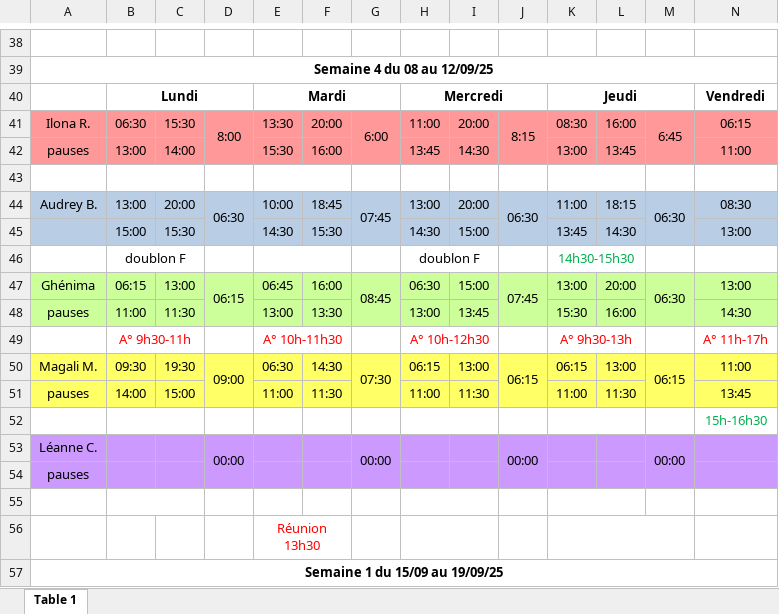
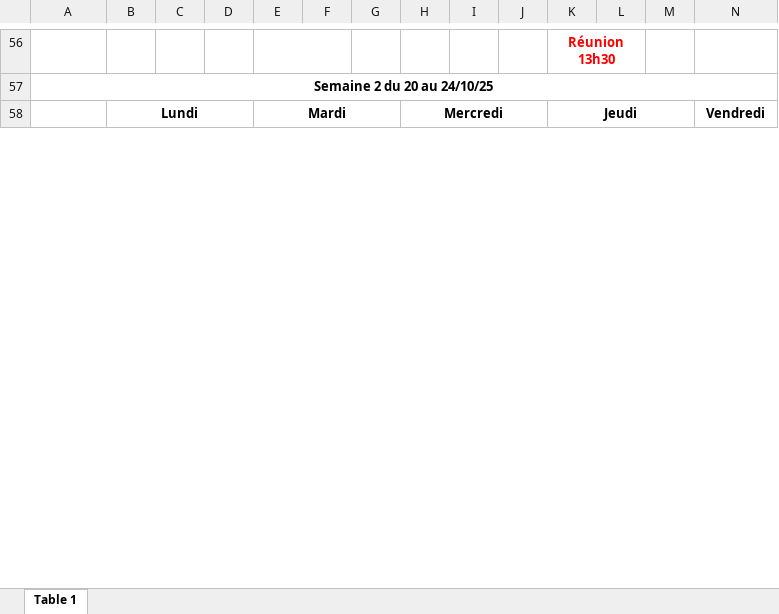
Before and after one commit to benoitkugler/creche, an Excel workbook: src/logic/sample_personnel_redacted_1.xlsx, sheet Table 1, drawn as a sheet; only a part is shown, gaps mark what is left out; values as stored, in another font and other column widths than the file's, no borders; removed rows and columns are numbered as before the commit, all else as after; rows hold the shown columns only; the diff covers the shown part only; the diff names each change by its address in the sheet, - before the commit and + after, or states it on an @@ line.

```diff
--- a/src/logic/sample_personnel_redacted_1.xlsx (sheet Table 1)
+++ b/src/logic/sample_personnel_redacted_1.xlsx (sheet Table 1)
+E56:F56 merged
-K56: (empty)
+K56: Réunion 13h30
+K56:L56 merged
-A57: Semaine 4 du 08 au 12/09/25
+A57: Semaine 2 du 20 au 24/10/25
-row 41: Ilona R. | 06:30 | 15:30 | 8:00 | 13:30 | 20:00 | 6:00 | 11:00 | 20:00 | 8:15 | 08:30 | 16:00 | 6:45 | 06:15
-row 42: pauses | 13:00 | 14:00 |  | 15:30 | 16:00 |  | 13:45 | 14:30 |  | 13:00 | 13:45 |  | 11:00
-row 43: (empty)
-row 44: Audrey B. | 13:00 | 20:00 | 06:30 | 10:00 | 18:45 | 07:45 | 13:00 | 20:00 | 06:30 | 11:00 | 18:15 | 06:30 | 08:30
-row 45:  | 15:00 | 15:30 |  | 14:30 | 15:30 |  | 14:30 | 15:00 |  | 13:45 | 14:30 |  | 13:00
-row 46:  | doublon F |  |  |  |  |  | doublon F |  |  | 14h30-15h30
-row 47: Ghénima | 06:15 | 13:00 | 06:15 | 06:45 | 16:00 | 08:45 | 06:30 | 15:00 | 07:45 | 13:00 | 20:00 | 06:30 | 13:00
-row 48: pauses | 11:00 | 11:30 |  | 13:00 | 13:30 |  | 13:00 | 13:45 |  | 15:30 | 16:00 |  | 14:30
-row 49:  | A° 9h30-11h |  |  | A° 10h-11h30 |  |  | A° 10h-12h30 |  |  | A° 9h30-13h |  |  | A° 11h-17h
-row 50: Magali M. | 09:30 | 19:30 | 09:00 | 06:30 | 14:30 | 07:30 | 06:15 | 13:00 | 06:15 | 06:15 | 13:00 | 06:15 | 11:00
-row 51: pauses | 14:00 | 15:00 |  | 11:00 | 11:30 |  | 11:00 | 11:30 |  | 11:00 | 11:30 |  | 13:45
-row 52:  |  |  |  |  |  |  |  |  |  |  |  |  | 15h-16h30
-row 53: Léanne C. |  |  | 00:00 |  |  | 00:00 |  |  | 00:00 |  |  | 00:00
-row 54: pauses
-row 55: (empty)
@@ row 56 moved to row 20: Réunion 13h30 @@
-row 57: Semaine 1 du 15/09 au 19/09/25
```
Also changed, not shown: 55 added rows, 21 removed rows, 3 moved rows, 4 hidden or unhidden rows, 132 edited cells, cell formats and merged cells elsewhere in this sheet, formulas that keep their value, hidden cells, 4 other files.
